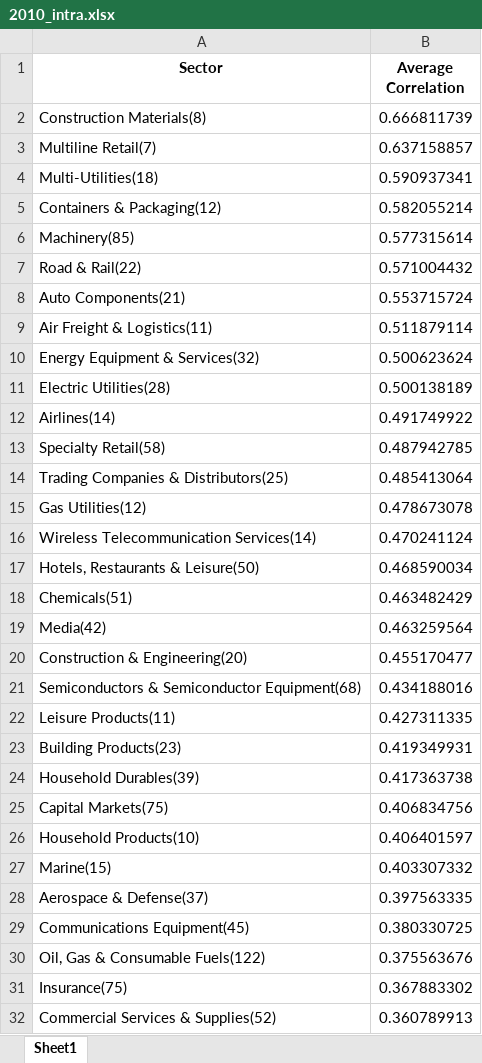
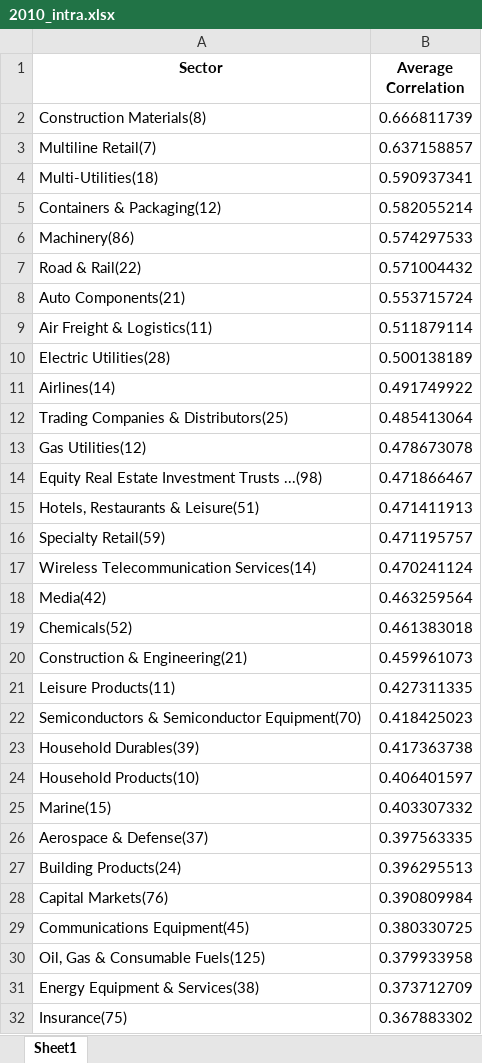
Before and after one commit to deliarm/672_final, an Excel workbook: data/sector_correlations/2010_intra.xlsx, sheet Sheet1, drawn as a sheet; only a part is shown; the shorter side is filled out with more unchanged rows; values as stored, in another font and other column widths than the file's, no borders; removed rows and columns are numbered as before the commit, all else as after; the diff covers the shown part only; the diff names each change by its address in the sheet, - before the commit and + after, or states it on an @@ line.

```diff
--- a/data/sector_correlations/2010_intra.xlsx (sheet Sheet1)
+++ b/data/sector_correlations/2010_intra.xlsx (sheet Sheet1)
-row 6: Machinery(85) | 0.577315614
+row 6: Machinery(86) | 0.574297533
-row 10: Energy Equipment & Services(32) | 0.500623624
-row 13: Specialty Retail(58) | 0.487942785
+row 14: Equity Real Estate Investment Trusts ...(98) | 0.471866467
+row 15: Hotels, Restaurants & Leisure(51) | 0.471411913
+row 16: Specialty Retail(59) | 0.471195757
-row 17: Hotels, Restaurants & Leisure(50) | 0.468590034
-row 18: Chemicals(51) | 0.463482429
-row 20: Construction & Engineering(20) | 0.455170477
-row 21: Semiconductors & Semiconductor Equipment(68) | 0.434188016
+row 19: Chemicals(52) | 0.461383018
+row 20: Construction & Engineering(21) | 0.459961073
-row 23: Building Products(23) | 0.419349931
+row 22: Semiconductors & Semiconductor Equipment(70) | 0.418425023
-row 25: Capital Markets(75) | 0.406834756
+row 27: Building Products(24) | 0.396295513
+row 28: Capital Markets(76) | 0.390809984
-row 30: Oil, Gas & Consumable Fuels(122) | 0.375563676
+row 30: Oil, Gas & Consumable Fuels(125) | 0.379933958
+row 31: Energy Equipment & Services(38) | 0.373712709
```
Also changed, not shown: 13 added rows and 11 removed rows elsewhere in this sheet, data/sector_correlations/2011_intra.xlsx, data/sector_correlations/2012_intra.xlsx, 12 other files.
